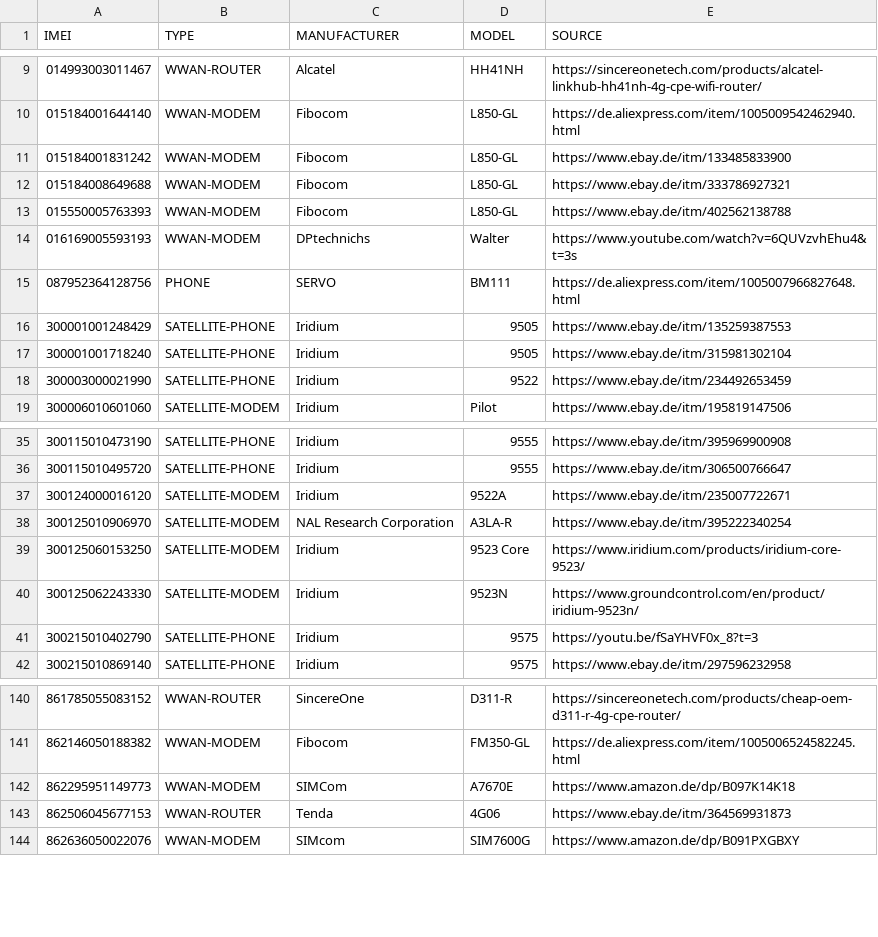
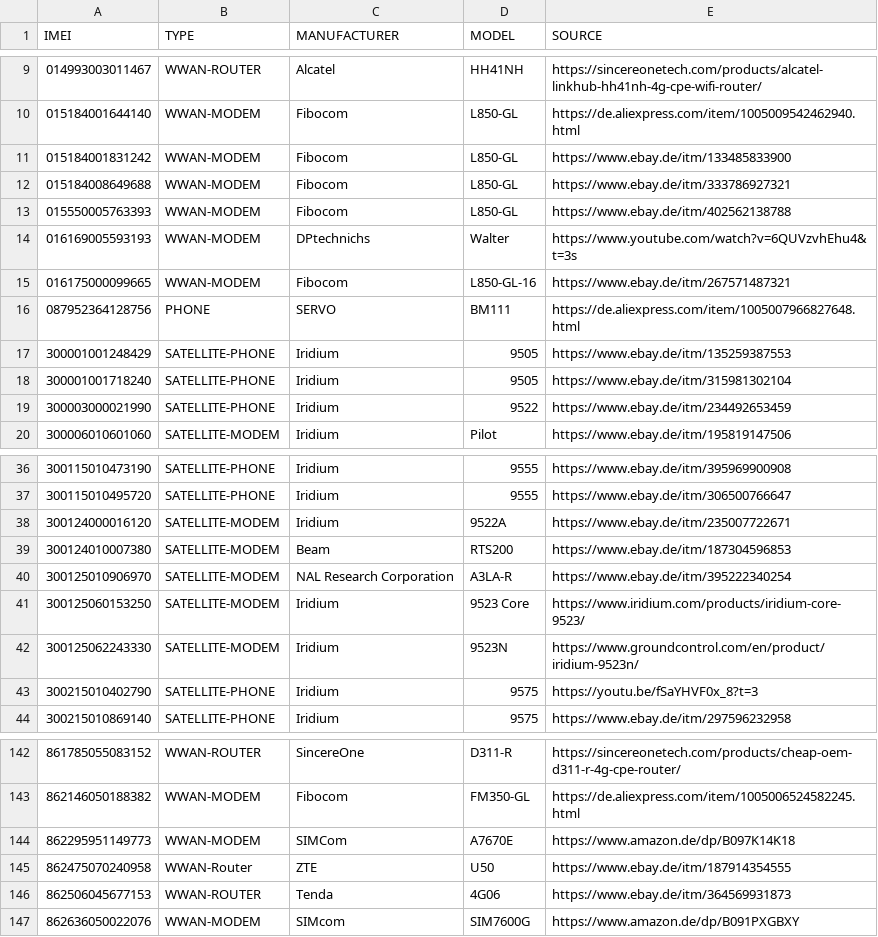
Before and after one commit to greyhat-academy/lists.d, a TSV file: imei.devices.list.tsv, drawn as a sheet; only a part is shown, gaps mark what is left out.

Commit message:
Adding several devices to imei.devices.list.tsv & mac.devices.list.tsv
Signed-off-by: kkarhan <kevin@karhan.guru>

```diff
--- a/imei.devices.list.tsv
+++ b/imei.devices.list.tsv
@@ -14,2 +14,3 @@ IMEI	TYPE	MANUFACTURER	MODEL	SOURCE
 016169005593193	WWAN-MODEM	DPtechnichs	Walter	https://www.youtube.com/watch?v=6QUVzvhEhu4&t=3s
+016175000099665	WWAN-MODEM	Fibocom	L850-GL-16	https://www.ebay.de/itm/267571487321
 087952364128756	PHONE	SERVO	BM111	https://de.aliexpress.com/item/1005007966827648.html
@@ -37,2 +38,3 @@ IMEI	TYPE	MANUFACTURER	MODEL	SOURCE
 300124000016120	SATELLITE-MODEM	Iridium	9522A	https://www.ebay.de/itm/235007722671
+300124010007380	SATELLITE-MODEM	Beam	RTS200	https://www.ebay.de/itm/187304596853
 300125010906970	SATELLITE-MODEM	NAL Research Corporation	A3LA-R	https://www.ebay.de/itm/395222340254
@@ -142,2 +144,3 @@ IMEI	TYPE	MANUFACTURER	MODEL	SOURCE
 862295951149773	WWAN-MODEM	SIMCom	A7670E	https://www.amazon.de/dp/B097K14K18
+862475070240958	WWAN-Router	ZTE	U50	https://www.ebay.de/itm/187914354555
 862506045677153	WWAN-ROUTER	Tenda	4G06	https://www.ebay.de/itm/364569931873
```
Also changed, not shown: mac.devices.list.tsv.
